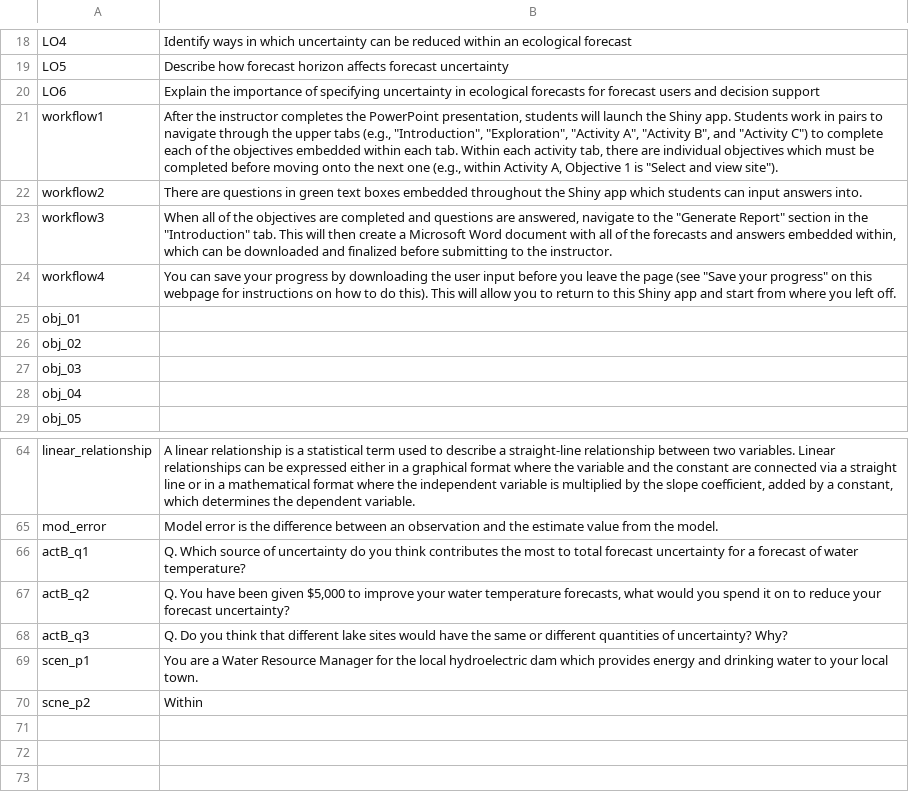
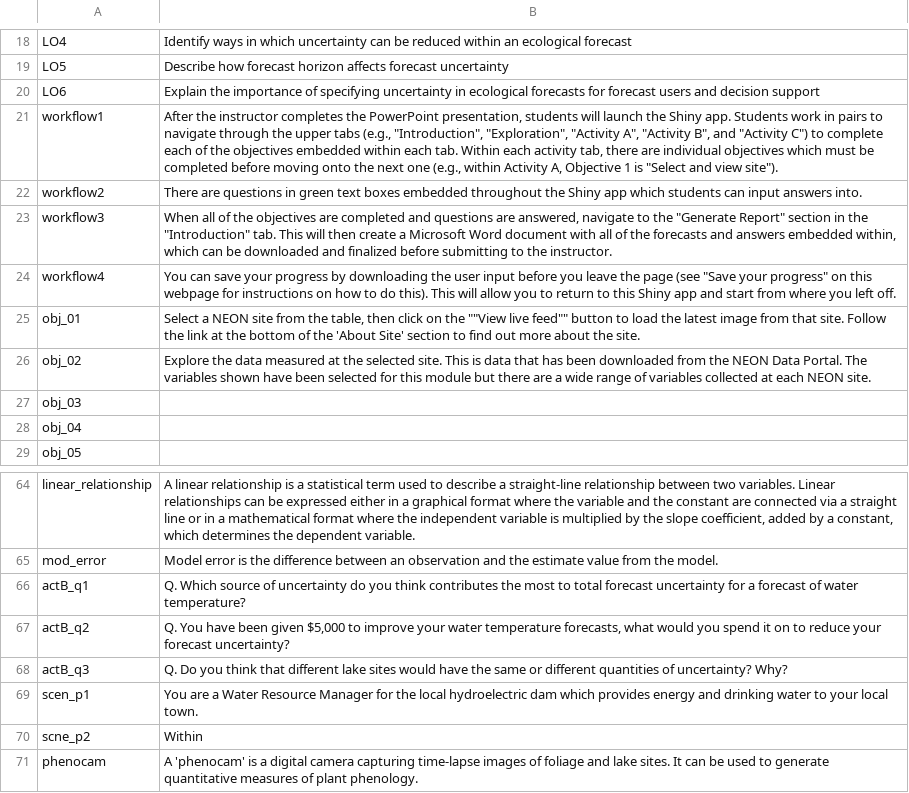
Before and after one commit to MacrosystemsEDDIE/module6, a CSV file: data/module_text.csv, drawn as a sheet; only a part is shown, gaps mark what is left out.

Commit message:
Added more text!

```diff
--- a/data/module_text.csv
+++ b/data/module_text.csv
@@ -24,4 +24,4 @@ workflow3,"When all of the objectives are completed and questions are answered,
 workflow4,"You can save your progress by downloading the user input before you leave the page (see ""Save your progress"" on this webpage for instructions on how to do this). This will allow you to return to this Shiny app and start from where you left off."
-obj_01,
-obj_02,
+obj_01,"Select a NEON site from the table, then click on the """"View live feed"""" button to load the latest image from that site. Follow the link at the bottom of the 'About Site' section to find out more about the site."
+obj_02,Explore the data measured at the selected site. This is data that has been downloaded from the NEON Data Portal. The variables shown have been selected for this module but there are a wide range of variables collected at each NEON site.
 obj_03,
@@ -70 +70,2 @@ scen_p1,You are a Water Resource Manager for the local hydroelectric dam which p
 scne_p2,Within
+phenocam,A 'phenocam' is a digital camera capturing time-lapse images of foliage and lake sites. It can be used to generate quantitative measures of plant phenology.
```
